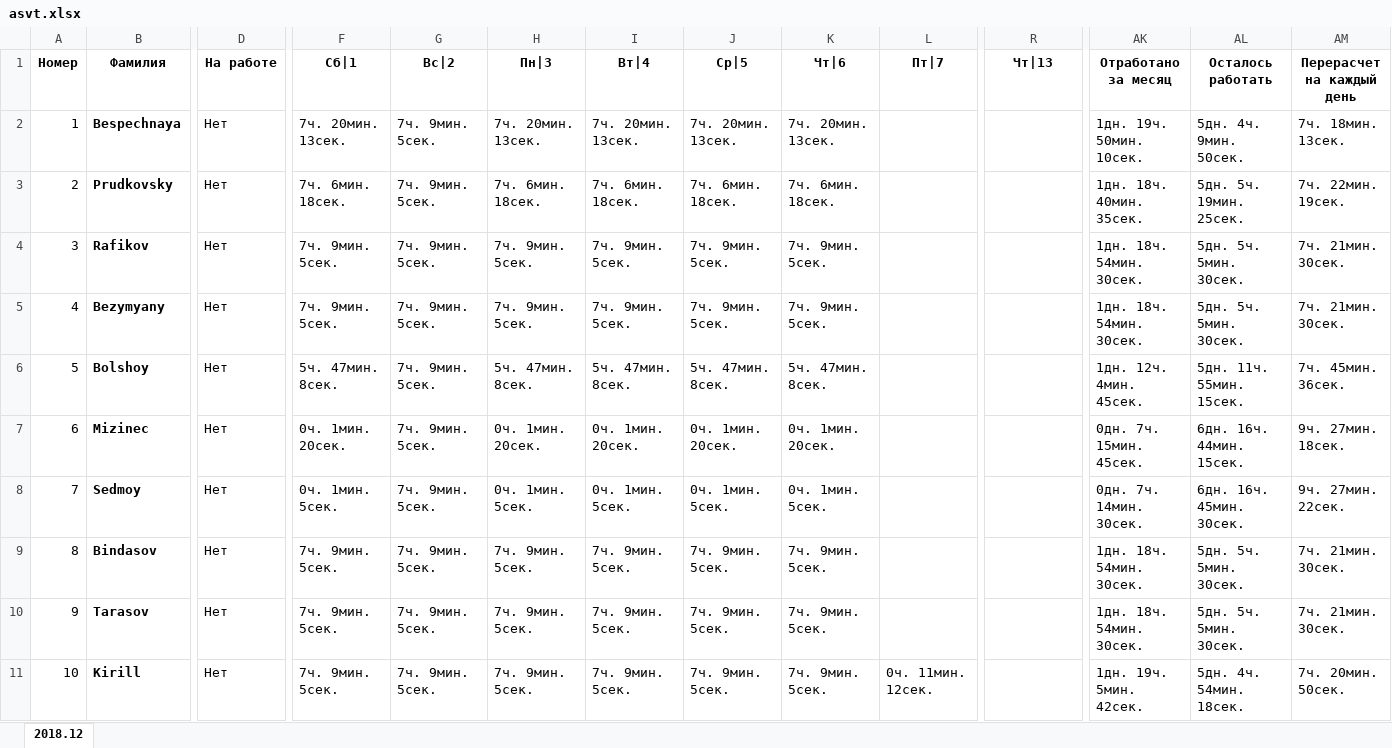
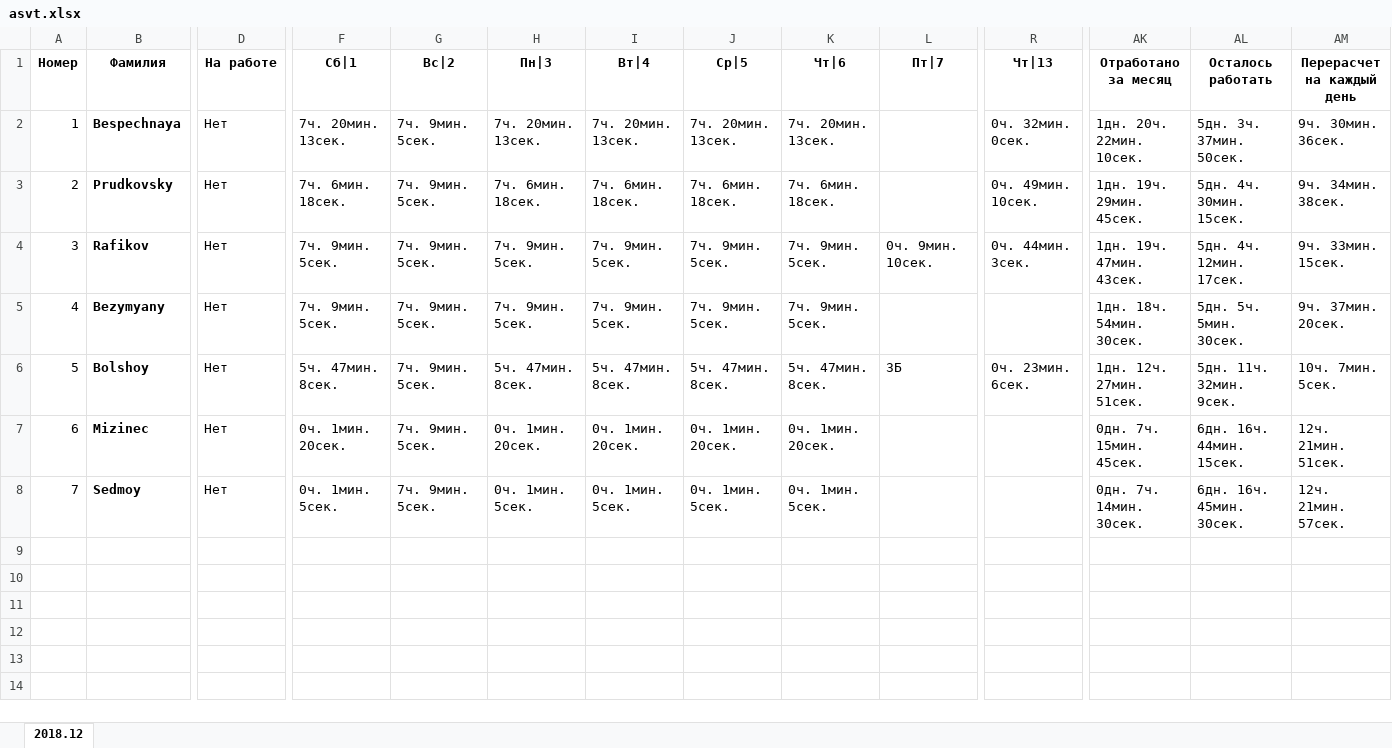
Before and after one commit to Prudkovskiy/asvt_server, an Excel workbook: asvt.xlsx, sheet 2018.12, drawn as a sheet; only a part is shown, gaps mark what is left out; values as stored, in another font and other column widths than the file's, no borders; rows hold the shown columns only; the diff names each change by its address in the sheet, - before the commit and + after, or states it on an @@ line.

```diff
--- a/asvt.xlsx (sheet 2018.12)
+++ b/asvt.xlsx (sheet 2018.12)
-R2 (Чт|13): (empty)
+R2 (Чт|13): 0ч. 32мин. 0сек.
-AK2 (Отработано за месяц): 1дн. 19ч. 50мин. 10сек.
+AK2 (Отработано за месяц): 1дн. 20ч. 22мин. 10сек.
-AL2 (Осталось работать): 5дн. 4ч. 9мин. 50сек.
+AL2 (Осталось работать): 5дн. 3ч. 37мин. 50сек.
-AM2 (Перерасчет на каждый день): 7ч. 18мин. 13сек.
+AM2 (Перерасчет на каждый день): 9ч. 30мин. 36сек.
-R3 (Чт|13): (empty)
+R3 (Чт|13): 0ч. 49мин. 10сек.
-AK3 (Отработано за месяц): 1дн. 18ч. 40мин. 35сек.
+AK3 (Отработано за месяц): 1дн. 19ч. 29мин. 45сек.
-AL3 (Осталось работать): 5дн. 5ч. 19мин. 25сек.
+AL3 (Осталось работать): 5дн. 4ч. 30мин. 15сек.
-AM3 (Перерасчет на каждый день): 7ч. 22мин. 19сек.
+AM3 (Перерасчет на каждый день): 9ч. 34мин. 38сек.
-L4 (Пт|7): (empty)
+L4 (Пт|7): 0ч. 9мин. 10сек.
-R4 (Чт|13): (empty)
+R4 (Чт|13): 0ч. 44мин. 3сек.
-AK4 (Отработано за месяц): 1дн. 18ч. 54мин. 30сек.
+AK4 (Отработано за месяц): 1дн. 19ч. 47мин. 43сек.
-AL4 (Осталось работать): 5дн. 5ч. 5мин. 30сек.
+AL4 (Осталось работать): 5дн. 4ч. 12мин. 17сек.
-AM4 (Перерасчет на каждый день): 7ч. 21мин. 30сек.
+AM4 (Перерасчет на каждый день): 9ч. 33мин. 15сек.
-AM5 (Перерасчет на каждый день): 7ч. 21мин. 30сек.
+AM5 (Перерасчет на каждый день): 9ч. 37мин. 20сек.
-L6 (Пт|7): (empty)
+L6 (Пт|7): ЗБ
-R6 (Чт|13): (empty)
+R6 (Чт|13): 0ч. 23мин. 6сек.
-AK6 (Отработано за месяц): 1дн. 12ч. 4мин. 45сек.
+AK6 (Отработано за месяц): 1дн. 12ч. 27мин. 51сек.
-AL6 (Осталось работать): 5дн. 11ч. 55мин. 15сек.
+AL6 (Осталось работать): 5дн. 11ч. 32мин. 9сек.
-AM6 (Перерасчет на каждый день): 7ч. 45мин. 36сек.
+AM6 (Перерасчет на каждый день): 10ч. 7мин. 5сек.
-AM7 (Перерасчет на каждый день): 9ч. 27мин. 18сек.
+AM7 (Перерасчет на каждый день): 12ч. 21мин. 51сек.
-AM8 (Перерасчет на каждый день): 9ч. 27мин. 22сек.
+AM8 (Перерасчет на каждый день): 12ч. 21мин. 57сек.
-row 9: 8 | Bindasov | Нет | 7ч. 9мин. 5сек. | 7ч. 9мин. 5сек. | 7ч. 9мин. 5сек. | 7ч. 9мин. 5сек. | 7ч. 9мин. 5сек. | 7ч. 9мин. 5сек. |  |  | 1дн. 18ч. 54мин. 30сек. | 5дн. 5ч. 5мин. 30сек. | 7ч. 21мин. 30сек.
-row 10: 9 | Tarasov | Нет | 7ч. 9мин. 5сек. | 7ч. 9мин. 5сек. | 7ч. 9мин. 5сек. | 7ч. 9мин. 5сек. | 7ч. 9мин. 5сек. | 7ч. 9мин. 5сек. |  |  | 1дн. 18ч. 54мин. 30сек. | 5дн. 5ч. 5мин. 30сек. | 7ч. 21мин. 30сек.
-row 11: 10 | Kirill | Нет | 7ч. 9мин. 5сек. | 7ч. 9мин. 5сек. | 7ч. 9мин. 5сек. | 7ч. 9мин. 5сек. | 7ч. 9мин. 5сек. | 7ч. 9мин. 5сек. | 0ч. 11мин. 12сек. |  | 1дн. 19ч. 5мин. 42сек. | 5дн. 4ч. 54мин. 18сек. | 7ч. 20мин. 50сек.
```
Also changed, not shown: 4 other files.
